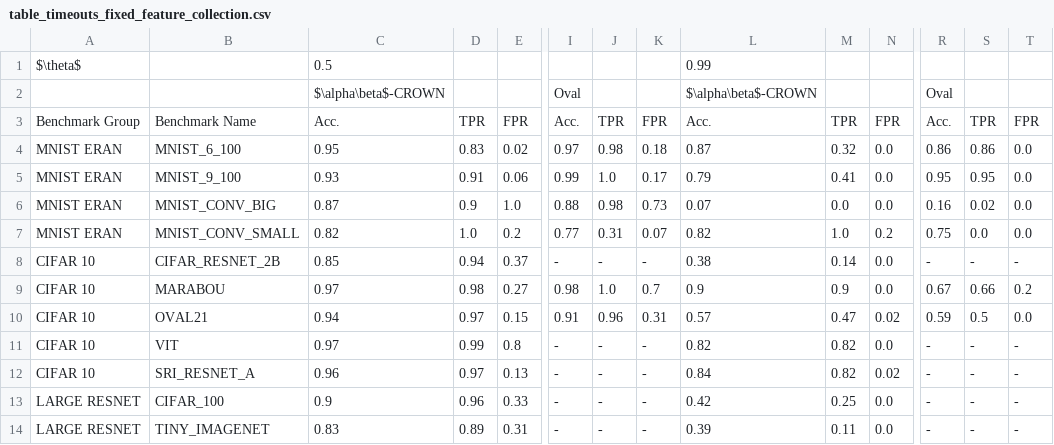
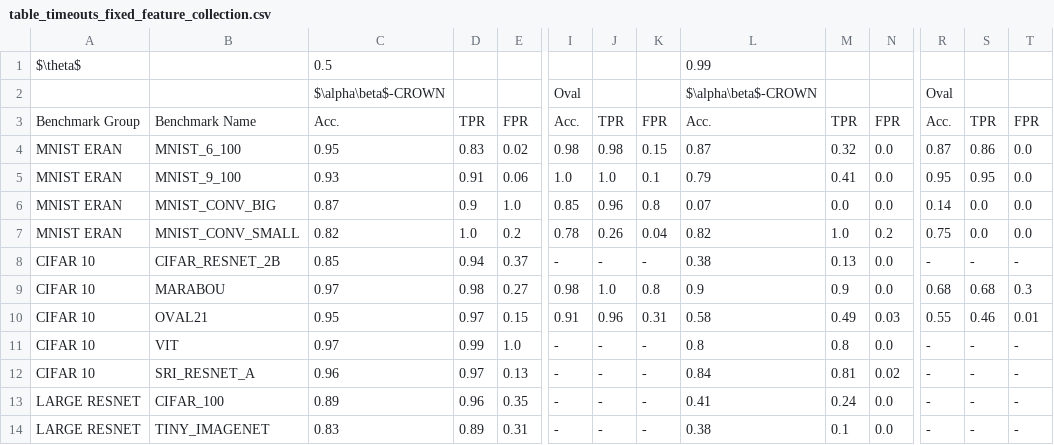
Before and after one commit to ADA-research/BaB_DynTerm, a CSV file: tables/table_timeouts_fixed_feature_collection.csv, drawn as a sheet; only a part is shown, gaps mark what is left out; the diff names each change by its address in the sheet, - before the commit and + after, or states it on an @@ line.

```diff
--- a/tables/table_timeouts_fixed_feature_collection.csv
+++ b/tables/table_timeouts_fixed_feature_collection.csv
-I4: 0.97
+I4: 0.98
-K4: 0.18
+K4: 0.15
-R4: 0.86
+R4: 0.87
-I5: 0.99
+I5: 1.0
-K5: 0.17
+K5: 0.1
-I6: 0.88
+I6: 0.85
-J6: 0.98
+J6: 0.96
-K6: 0.73
+K6: 0.8
-R6: 0.16
+R6: 0.14
-S6: 0.02
+S6: 0.0
-I7: 0.77
+I7: 0.78
-J7: 0.31
+J7: 0.26
-K7: 0.07
+K7: 0.04
-M8: 0.14
+M8: 0.13
-K9: 0.7
+K9: 0.8
-R9: 0.67
+R9: 0.68
-S9: 0.66
+S9: 0.68
-T9: 0.2
+T9: 0.3
-C10: 0.94
+C10: 0.95
-L10: 0.57
+L10: 0.58
-M10: 0.47
+M10: 0.49
-N10: 0.02
+N10: 0.03
-R10: 0.59
+R10: 0.55
-S10: 0.5
+S10: 0.46
-T10: 0.0
+T10: 0.01
-E11: 0.8
+E11: 1.0
-L11: 0.82
+L11: 0.8
-M11: 0.82
+M11: 0.8
-M12: 0.82
+M12: 0.81
-C13: 0.9
+C13: 0.89
-E13: 0.33
+E13: 0.35
-L13: 0.42
+L13: 0.41
-M13: 0.25
+M13: 0.24
-L14: 0.39
+L14: 0.38
-M14: 0.11
+M14: 0.1
```
Also changed, not shown: tables/table_timeout_termination_0.5.csv, tables/table_timeout_termination_0.99.csv, 2 other files.
